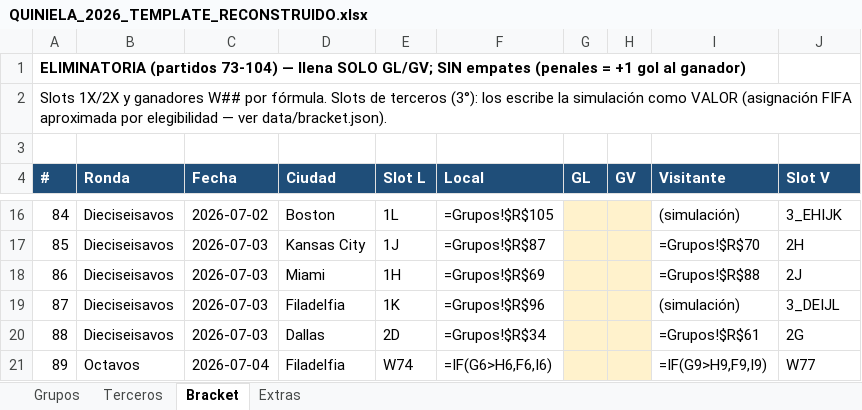
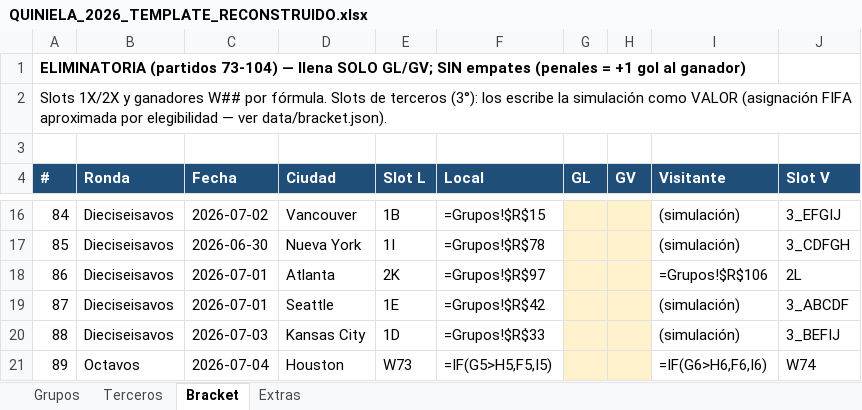
Before and after one commit to javiercamarapp/javiercamarapp, an Excel workbook: QUINIELA_2026_TEMPLATE_RECONSTRUIDO.xlsx, sheet Bracket, drawn as a sheet; only a part is shown, gaps mark what is left out; values as stored, in another font and other column widths than the file's, no borders; formulas without a stored value are shown as written; the diff covers the shown part only; the diff names each change by its address in the sheet, - before the commit and + after, or states it on an @@ line.

```diff
--- a/QUINIELA_2026_TEMPLATE_RECONSTRUIDO.xlsx (sheet Bracket)
+++ b/QUINIELA_2026_TEMPLATE_RECONSTRUIDO.xlsx (sheet Bracket)
-D16 (Ciudad): Boston
+D16 (Ciudad): Vancouver
-E16 (Slot L): 1L
+E16 (Slot L): 1B
-F16 (Local): =Grupos!$R$105
+F16 (Local): =Grupos!$R$15
-J16 (Slot V): 3_EHIJK
+J16 (Slot V): 3_EFGIJ
-C17 (Fecha): 2026-07-03
+C17 (Fecha): 2026-06-30
-D17 (Ciudad): Kansas City
+D17 (Ciudad): Nueva York
-E17 (Slot L): 1J
+E17 (Slot L): 1I
-F17 (Local): =Grupos!$R$87
+F17 (Local): =Grupos!$R$78
-I17 (Visitante): =Grupos!$R$70
+I17 (Visitante): (simulación)
-J17 (Slot V): 2H
+J17 (Slot V): 3_CDFGH
-C18:C19 (Fecha): 2026-07-03
+C18:C19 (Fecha): 2026-07-01
-D18 (Ciudad): Miami
+D18 (Ciudad): Atlanta
-E18 (Slot L): 1H
+E18 (Slot L): 2K
-F18 (Local): =Grupos!$R$69
+F18 (Local): =Grupos!$R$97
-I18 (Visitante): =Grupos!$R$88
+I18 (Visitante): =Grupos!$R$106
-J18 (Slot V): 2J
+J18 (Slot V): 2L
-D19 (Ciudad): Filadelfia
+D19 (Ciudad): Seattle
-E19 (Slot L): 1K
+E19 (Slot L): 1E
-F19 (Local): =Grupos!$R$96
+F19 (Local): =Grupos!$R$42
-J19 (Slot V): 3_DEIJL
+J19 (Slot V): 3_ABCDF
-D20 (Ciudad): Dallas
+D20 (Ciudad): Kansas City
-E20 (Slot L): 2D
+E20 (Slot L): 1D
-F20 (Local): =Grupos!$R$34
+F20 (Local): =Grupos!$R$33
-I20 (Visitante): =Grupos!$R$61
+I20 (Visitante): (simulación)
-J20 (Slot V): 2G
+J20 (Slot V): 3_BEFIJ
-D21 (Ciudad): Filadelfia
+D21 (Ciudad): Houston
-E21 (Slot L): W74
+E21 (Slot L): W73
-F21 (Local): =IF(G6>H6,F6,I6)
+F21 (Local): =IF(G5>H5,F5,I5)
-I21 (Visitante): =IF(G9>H9,F9,I9)
+I21 (Visitante): =IF(G6>H6,F6,I6)
-J21 (Slot V): W77
+J21 (Slot V): W74
```
Also changed, not shown: 101 edited cells elsewhere in this sheet, entregables/QUINIELA_2026_JAVIER_FINAL.xlsx, 11 other files.
